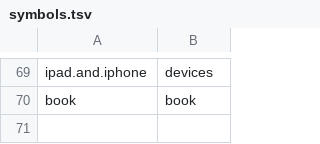
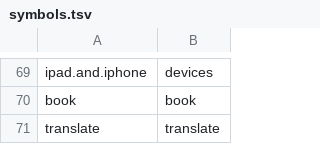
Before and after one commit to DanielSnor/blog.sh-android, a TSV file: tools/symbols.tsv, drawn as a sheet; only a part is shown, gaps mark what is left out.

```diff
--- a/tools/symbols.tsv
+++ b/tools/symbols.tsv
@@ -70 +70,2 @@ ipad.and.iphone	devices
 book	book
+translate	translate
```
Also changed, not shown: tools/strings-map.tsv, 14 other files.
